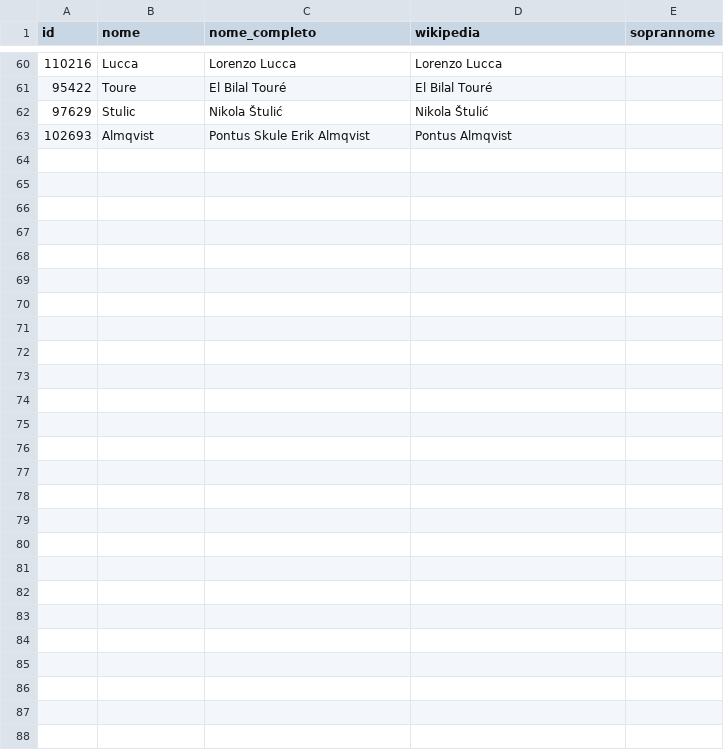
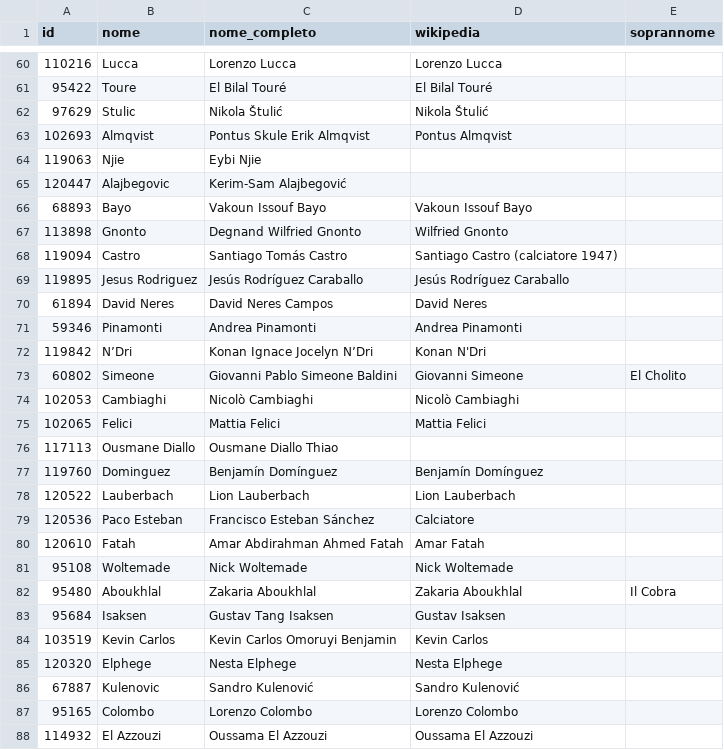
Before and after one commit to matteobaccan/FantaSkill, a CSV file: data/soprannomi.csv, drawn as a sheet; only a part is shown, gaps mark what is left out; the diff names each change by its address in the sheet, - before the commit and + after, or states it on an @@ line.

Commit message:
Soprannomi: ultimi risultati parziali

```diff
--- a/data/soprannomi.csv
+++ b/data/soprannomi.csv
+row 64: 119063 | Njie | Eybi Njie
+row 65: 120447 | Alajbegovic | Kerim-Sam Alajbegović
+row 66: 68893 | Bayo | Vakoun Issouf Bayo | Vakoun Issouf Bayo
+row 67: 113898 | Gnonto | Degnand Wilfried Gnonto | Wilfried Gnonto
+row 68: 119094 | Castro | Santiago Tomás Castro | Santiago Castro (calciatore 1947)
+row 69: 119895 | Jesus Rodriguez | Jesús Rodríguez Caraballo | Jesús Rodríguez Caraballo
+row 70: 61894 | David Neres | David Neres Campos | David Neres
+row 71: 59346 | Pinamonti | Andrea Pinamonti | Andrea Pinamonti
+row 72: 119842 | N’Dri | Konan Ignace Jocelyn N’Dri | Konan N'Dri
+row 73: 60802 | Simeone | Giovanni Pablo Simeone Baldini | Giovanni Simeone | El Cholito
+row 74: 102053 | Cambiaghi | Nicolò Cambiaghi | Nicolò Cambiaghi
+row 75: 102065 | Felici | Mattia Felici | Mattia Felici
+row 76: 117113 | Ousmane Diallo | Ousmane Diallo Thiao
+row 77: 119760 | Dominguez | Benjamín Domínguez | Benjamín Domínguez
+row 78: 120522 | Lauberbach | Lion Lauberbach | Lion Lauberbach
+row 79: 120536 | Paco Esteban | Francisco Esteban Sánchez | Calciatore
+row 80: 120610 | Fatah | Amar Abdirahman Ahmed Fatah | Amar Fatah
+row 81: 95108 | Woltemade | Nick Woltemade | Nick Woltemade
+row 82: 95480 | Aboukhlal | Zakaria Aboukhlal | Zakaria Aboukhlal | Il Cobra
+row 83: 95684 | Isaksen | Gustav Tang Isaksen | Gustav Isaksen
+row 84: 103519 | Kevin Carlos | Kevin Carlos Omoruyi Benjamin | Kevin Carlos
+row 85: 120320 | Elphege | Nesta Elphege | Nesta Elphege
+row 86: 67887 | Kulenovic | Sandro Kulenović | Sandro Kulenović
+row 87: 95165 | Colombo | Lorenzo Colombo | Lorenzo Colombo
+row 88: 114932 | El Azzouzi | Oussama El Azzouzi | Oussama El Azzouzi
```
